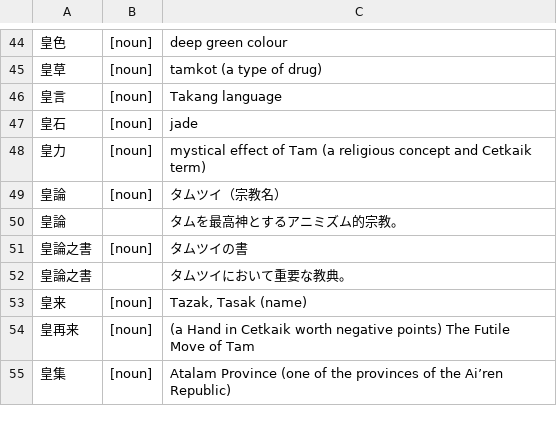
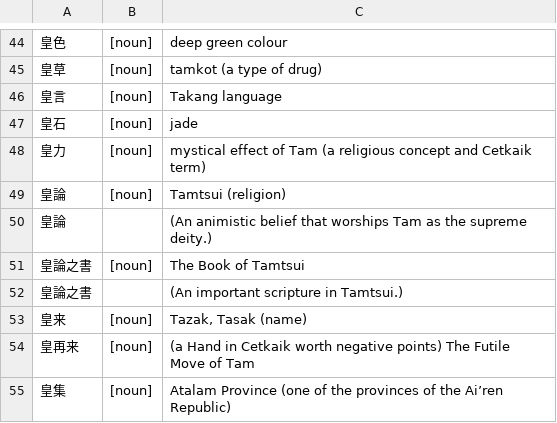
Before and after one commit to sozysozbot/linzklar_and_pmcp_paper_dictionary, a TSV file: entries_11_01_EN_目四片_清字.tsv, drawn as a sheet; only a part is shown, gaps mark what is left out.

```diff
--- a/entries_11_01_EN_目四片_清字.tsv
+++ b/entries_11_01_EN_目四片_清字.tsv
@@ -48,6 +48,6 @@
 皇力	[noun]	mystical effect of Tam (a religious concept and Cetkaik term)
-皇論	[noun]	タムツイ（宗教名）
-皇論		タムを最高神とするアニミズム的宗教。
-皇論之書	[noun]	タムツイの書
-皇論之書		タムツイにおいて重要な教典。
+皇論	[noun]	Tamtsui (religion)
+皇論		(An animistic belief that worships Tam as the supreme deity.)
+皇論之書	[noun]	The Book of Tamtsui
+皇論之書		(An important scripture in Tamtsui.)
 皇来	[noun]	Tazak, Tasak (name)
```
Also changed, not shown: 2 other files.
